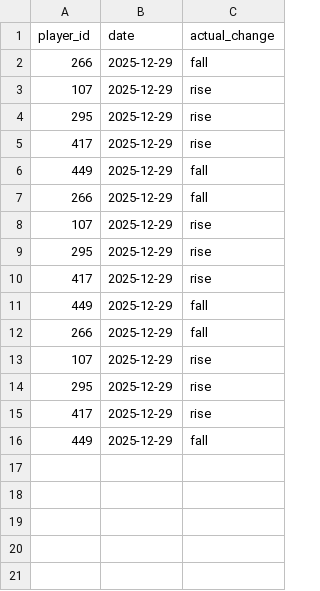
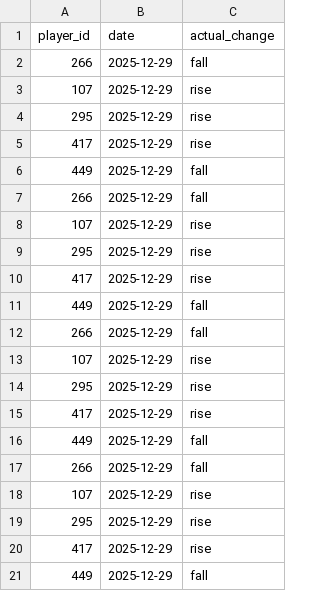
Before and after one commit to dauadaishaya9-lab/fpl-price-predictor, a CSV file: data/price_changes.csv, drawn as a sheet; the diff names each change by its address in the sheet, - before the commit and + after, or states it on an @@ line.

```diff
--- a/data/price_changes.csv
+++ b/data/price_changes.csv
+row 17: 266 | 2025-12-29 | fall
+row 18: 107 | 2025-12-29 | rise
+row 19: 295 | 2025-12-29 | rise
+row 20: 417 | 2025-12-29 | rise
+row 21: 449 | 2025-12-29 | fall
```
Also changed, not shown: data/latest.csv, data/predictions.csv, 2 other files.
